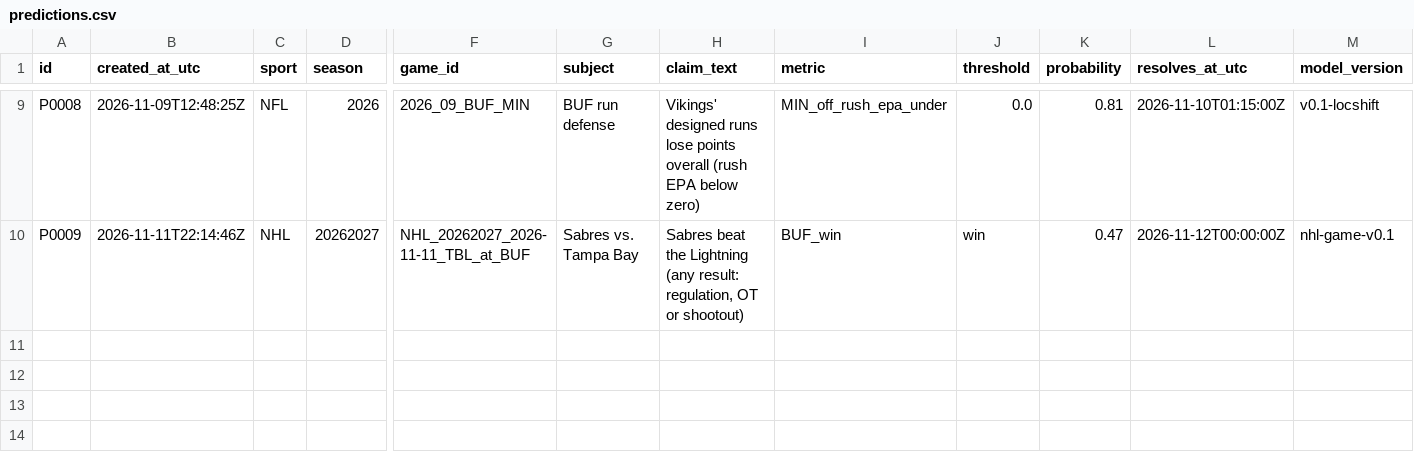
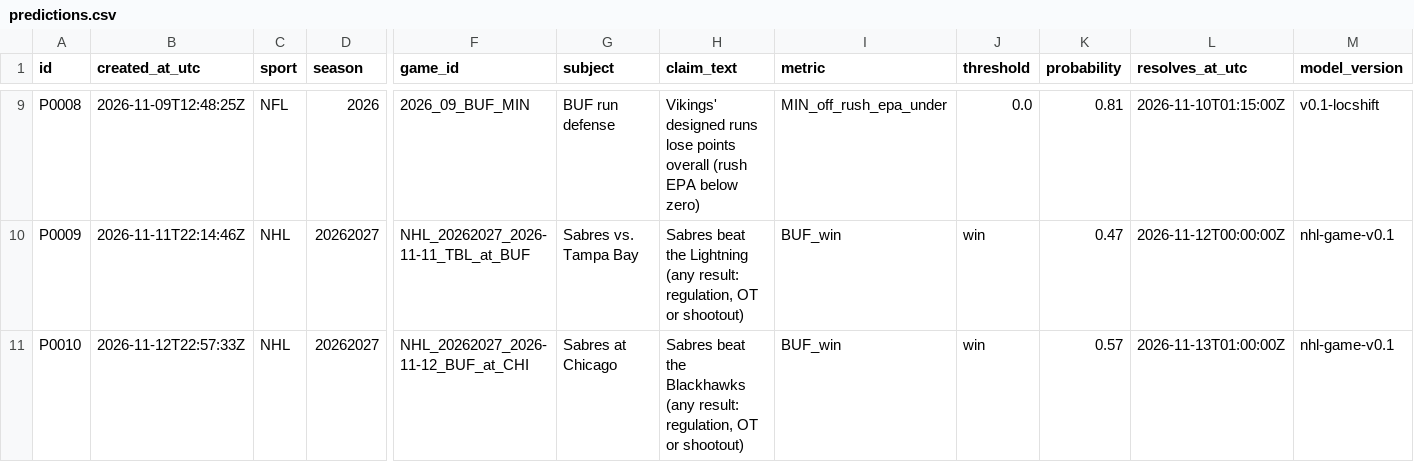
Before and after one commit to craine/buffalo-quant, a CSV file: ledger/predictions.csv, drawn as a sheet; only a part is shown, gaps mark what is left out; rows hold the shown columns only; the diff names each change by its address in the sheet, - before the commit and + after, or states it on an @@ line.

```diff
--- a/ledger/predictions.csv
+++ b/ledger/predictions.csv
+row 11: P0010 | 2026-11-12T22:57:33Z | NHL | 20262027 | NHL_20262027_2026-11-12_BUF_at_CHI | Sabres at Chicago | Sabres beat the Blackhawks (any result: regulation, OT or shootout) | BUF_win | win | 0.57 | 2026-11-13T01:00:00Z | nhl-game-v0.1
```
Also changed, not shown: 15 other files.
